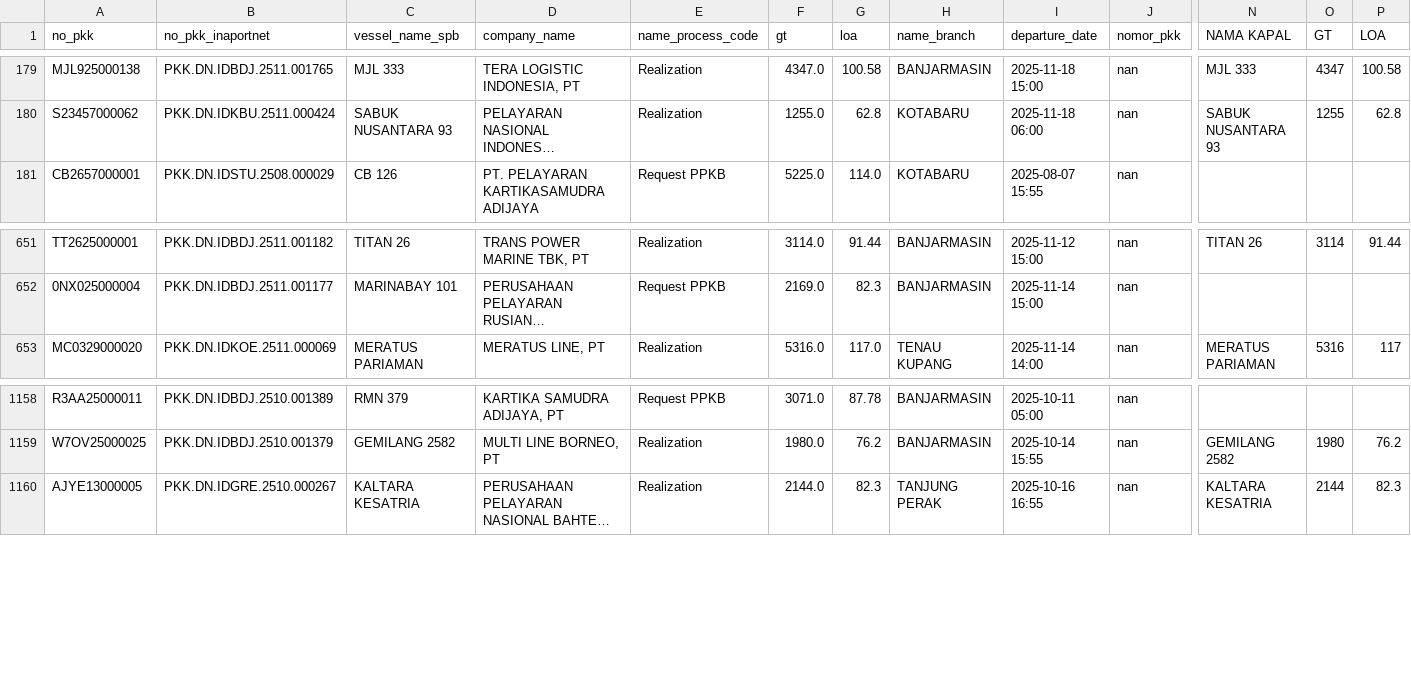
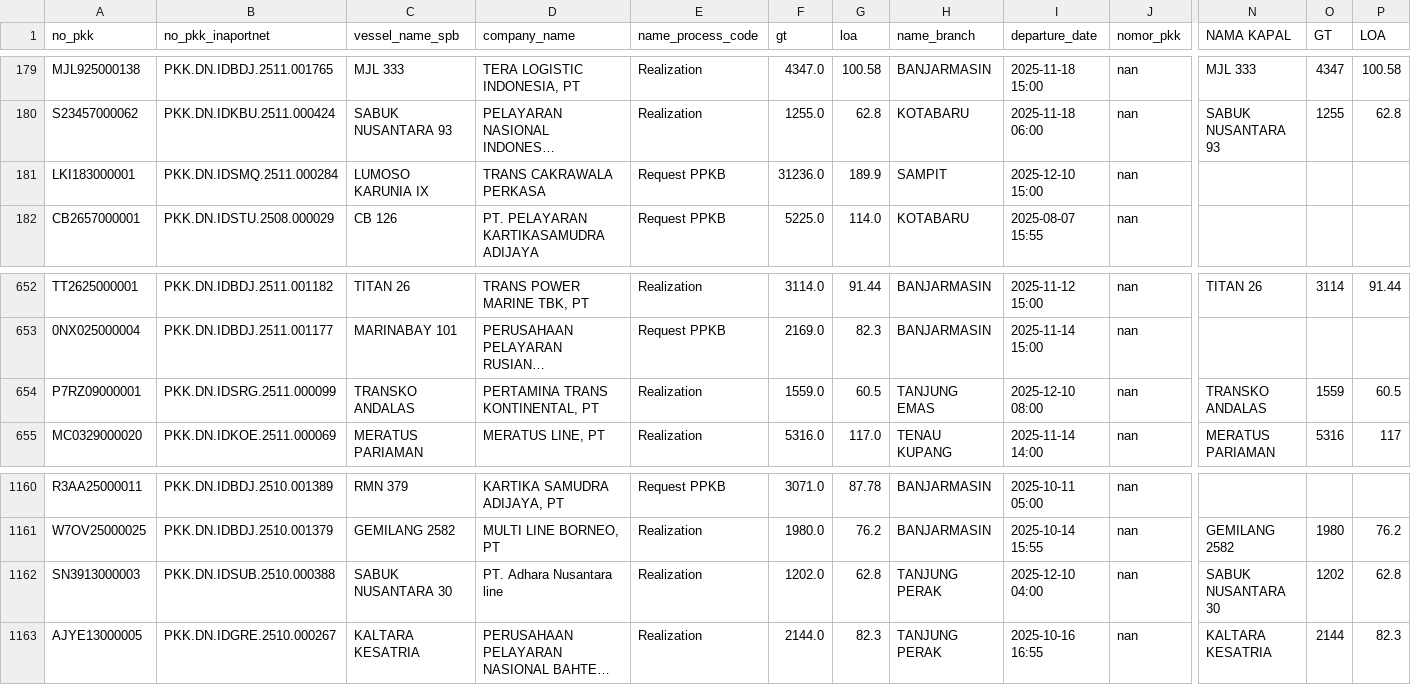
Before and after one commit to Hadi197/Outstanding, a CSV file: gabung.csv, drawn as a sheet; only a part is shown, gaps mark what is left out; long unchanged cells end in …; rows hold the shown columns only; the diff names each change by its address in the sheet, - before the commit and + after, or states it on an @@ line.

```diff
--- a/gabung.csv
+++ b/gabung.csv
+row 181: LKI183000001 | PKK.DN.IDSMQ.2511.000284 | LUMOSO KARUNIA IX | TRANS CAKRAWALA PERKASA | Request PPKB | 31236.0 | 189.9 | SAMPIT | 2025-12-10 15:00 | nan
+row 654: P7RZ09000001 | PKK.DN.IDSRG.2511.000099 | TRANSKO ANDALAS | PERTAMINA TRANS KONTINENTAL, PT | Realization | 1559.0 | 60.5 | TANJUNG EMAS | 2025-12-10 08:00 | nan | TRANSKO ANDALAS | 1559 | 60.5
+row 1162: SN3913000003 | PKK.DN.IDSUB.2510.000388 | SABUK NUSANTARA 30 | PT. Adhara Nusantara line | Realization | 1202.0 | 62.8 | TANJUNG PERAK | 2025-12-10 04:00 | nan | SABUK NUSANTARA 30 | 1202 | 62.8
```
